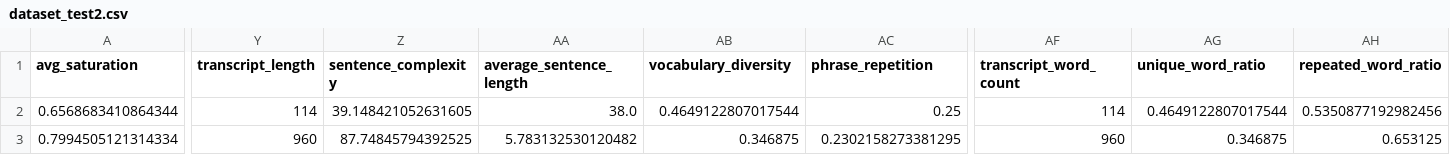
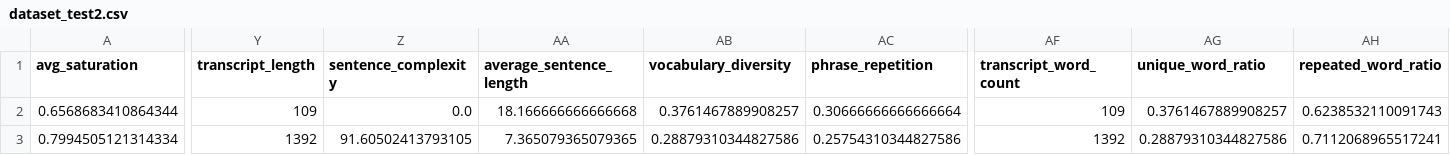
Before and after one commit to AshwinFarhah/FYP-YouTube-AI, a CSV file: data/dataset_test2.csv, drawn as a sheet; only a part is shown, gaps mark what is left out; the diff covers the shown part only; the diff names each change by its address in the sheet, - before the commit and + after, or states it on an @@ line.

Commit message:
✅FIXED - Text cleaner, text features and transcript quality

```diff
--- a/data/dataset_test2.csv
+++ b/data/dataset_test2.csv
-Y2 (transcript_length): 114
+Y2 (transcript_length): 109
-Z2 (sentence_complexity): 39.148421052631605
+Z2 (sentence_complexity): 0.0
-AA2 (average_sentence_length): 38.0
+AA2 (average_sentence_length): 18.166666666666668
-AB2 (vocabulary_diversity): 0.4649122807017544
+AB2 (vocabulary_diversity): 0.3761467889908257
-AC2 (phrase_repetition): 0.25
+AC2 (phrase_repetition): 0.30666666666666664
-AF2 (transcript_word_count): 114
+AF2 (transcript_word_count): 109
-AG2 (unique_word_ratio): 0.4649122807017544
+AG2 (unique_word_ratio): 0.3761467889908257
-AH2 (repeated_word_ratio): 0.5350877192982456
+AH2 (repeated_word_ratio): 0.6238532110091743
-Y3 (transcript_length): 960
+Y3 (transcript_length): 1392
-Z3 (sentence_complexity): 87.74845794392525
+Z3 (sentence_complexity): 91.60502413793105
-AA3 (average_sentence_length): 5.783132530120482
+AA3 (average_sentence_length): 7.365079365079365
-AB3 (vocabulary_diversity): 0.346875
+AB3 (vocabulary_diversity): 0.28879310344827586
-AC3 (phrase_repetition): 0.2302158273381295
+AC3 (phrase_repetition): 0.25754310344827586
-AF3 (transcript_word_count): 960
+AF3 (transcript_word_count): 1392
-AG3 (unique_word_ratio): 0.346875
+AG3 (unique_word_ratio): 0.28879310344827586
-AH3 (repeated_word_ratio): 0.653125
+AH3 (repeated_word_ratio): 0.7112068965517241
```
Also changed, not shown: 162 edited cells elsewhere in this file, 6 other files.
